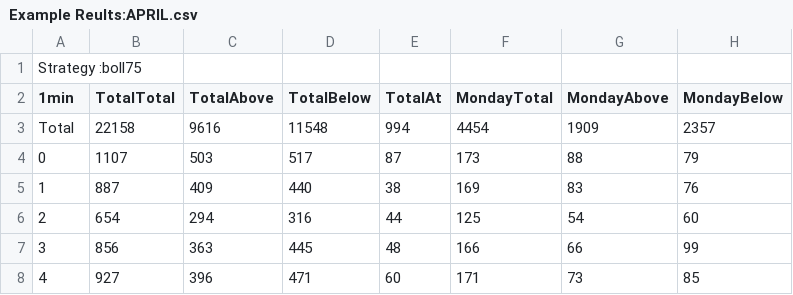
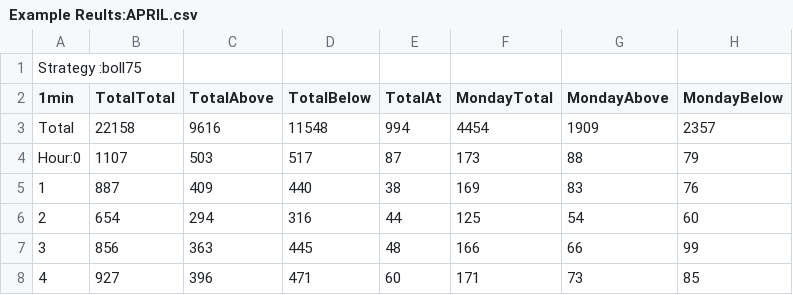
Before and after one commit to KhalfaniW/Candle-Stick-Data-Analyzer, a CSV file: Example Reults:APRIL.csv, drawn as a sheet; only a part is shown; the diff names each change by its address in the sheet, - before the commit and + after, or states it on an @@ line.

Commit message:
Update Example Reults:APRIL.csv

```diff
--- a/Example Reults:APRIL.csv
+++ b/Example Reults:APRIL.csv
-A4 (1min): 0
+A4 (1min): Hour:0
```
